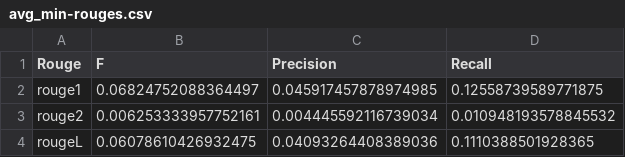
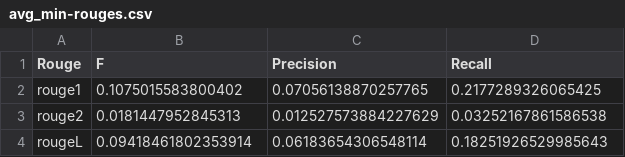
Before and after one commit to Saibo-creator/Text-Summrize-Project, a CSV file: outputs/eval/hotel_mask_asp_1/n_docs_8/unsup_len_loss_1e4_on_doc_ff/avg_min-rouges.csv, drawn as a sheet.

```diff
--- a/outputs/eval/hotel_mask_asp_1/n_docs_8/unsup_len_loss_1e4_on_doc_ff/avg_min-rouges.csv
+++ b/outputs/eval/hotel_mask_asp_1/n_docs_8/unsup_len_loss_1e4_on_doc_ff/avg_min-rouges.csv
@@ -1,4 +1,4 @@
 Rouge,F,Precision,Recall
-rouge1,0.06824752088364497,0.045917457878974985,0.12558739589771875
-rouge2,0.006253333957752161,0.004445592116739034,0.010948193578845532
-rougeL,0.06078610426932475,0.04093264408389036,0.1110388501928365
+rouge1,0.1075015583800402,0.07056138870257765,0.2177289326065425
+rouge2,0.0181447952845313,0.012527573884227629,0.03252167861586538
+rougeL,0.09418461802353914,0.06183654306548114,0.18251926529985643
```
Also changed, not shown: outputs/eval/hotel_mask_asp_1/n_docs_8/unsup_len_loss_1e4_on_doc_ff/avg_avg-rouges.csv, outputs/eval/hotel_mask_asp_1/n_docs_8/unsup_len_loss_1e4_on_doc_ff/avg_max-rouges.csv, 22 other files.
